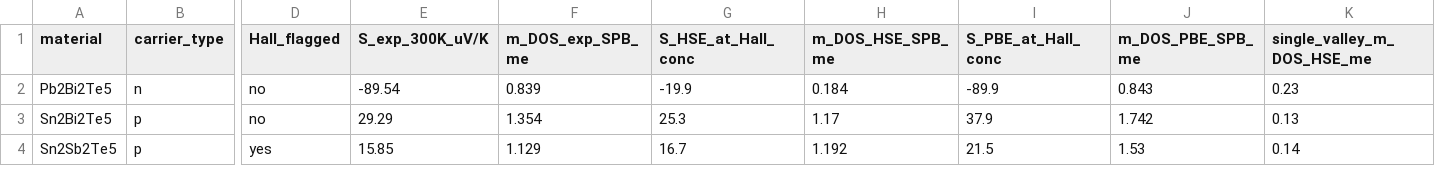
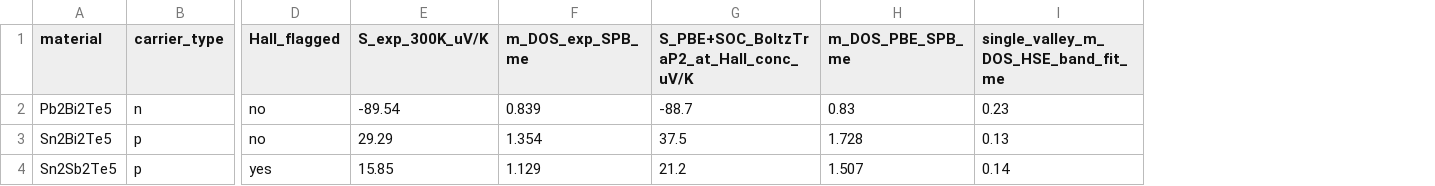
Before and after one commit to Andyw852/A2B2Te5-lone-pair-and-conduction-type, a CSV file: 21_阶段报告与交接/论文图_20261028/source_data/Fig9_Pisarenko/samples_Pisarenko_mass.csv, drawn as a sheet; only a part is shown, gaps mark what is left out; removed rows and columns are numbered as before the commit, all else as after; the diff names each change by its address in the sheet, - before the commit and + after, or states it on an @@ line.

```diff
--- a/21_阶段报告与交接/论文图_20261028/source_data/Fig9_Pisarenko/samples_Pisarenko_mass.csv
+++ b/21_阶段报告与交接/论文图_20261028/source_data/Fig9_Pisarenko/samples_Pisarenko_mass.csv
-column G (S_HSE_at_Hall_conc), rows 2-4: -19.9 | 25.3 | 16.7
-column H (m_DOS_HSE_SPB_me), rows 2-4: 0.184 | 1.17 | 1.192
-column I (S_PBE_at_Hall_conc), rows 2-4: -89.9 | 37.9 | 21.5
+column G, rows 1-4: S_PBE+SOC_BoltzTraP2_at_Hall_conc_uV/K | -88.7 | 37.5 | 21.2
-I1: single_valley_m_DOS_HSE_me
+I1: single_valley_m_DOS_HSE_band_fit_me
-H2 (m_DOS_PBE_SPB_me): 0.843
+H2 (m_DOS_PBE_SPB_me): 0.83
-H3 (m_DOS_PBE_SPB_me): 1.742
+H3 (m_DOS_PBE_SPB_me): 1.728
-H4 (m_DOS_PBE_SPB_me): 1.53
+H4 (m_DOS_PBE_SPB_me): 1.507
```
Also changed, not shown: 20 other files.
